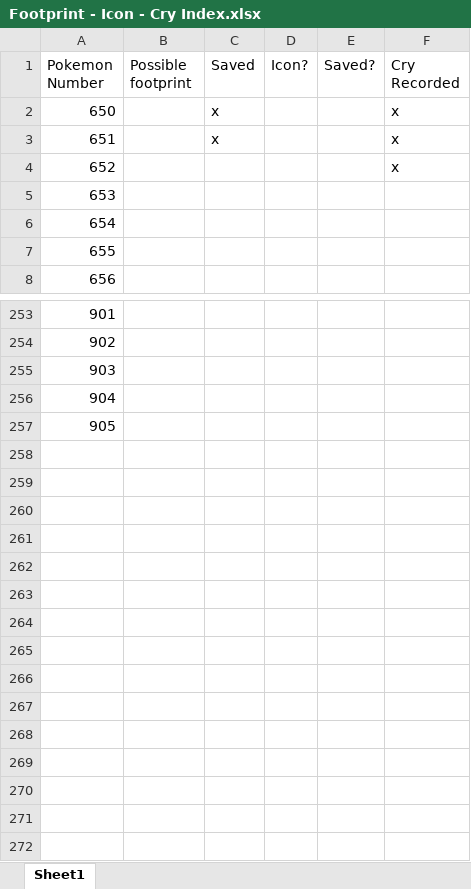
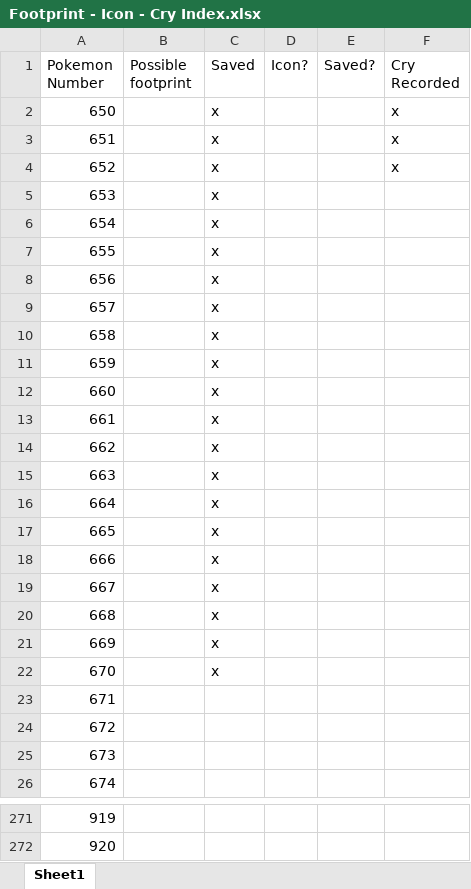
Before and after one commit to mangianj/pokemon_game, an Excel workbook: Data Input Sheets/Footprint - Icon - Cry Index.xlsx, sheet Sheet1, drawn as a sheet; only a part is shown, gaps mark what is left out; values as stored, in another font and other column widths than the file's, no borders; removed rows and columns are numbered as before the commit, all else as after; the diff names each change by its address in the sheet, - before the commit and + after, or states it on an @@ line.

Commit message:
Sage 2.0 Beginnings
Added 9 new Sage pokemon and new moves.

Short term list updated appropriately.

```diff
--- a/Data Input Sheets/Footprint - Icon - Cry Index.xlsx (sheet Sheet1)
+++ b/Data Input Sheets/Footprint - Icon - Cry Index.xlsx (sheet Sheet1)
-C4 (Saved): (empty)
+C4 (Saved): x
+row 5: 653 |  | x
+row 6: 654 |  | x
+row 7: 655 |  | x
+row 8: 656 |  | x
+row 9: 657 |  | x
+row 10: 658 |  | x
+row 11: 659 |  | x
+row 12: 660 |  | x
+row 13: 661 |  | x
+row 14: 662 |  | x
+row 15: 663 |  | x
+row 16: 664 |  | x
+row 17: 665 |  | x
+row 18: 666 |  | x
+row 19: 667 |  | x
+row 20: 668 |  | x
+row 21: 669 |  | x
+row 22: 670 |  | x
@@ column A (Pokemon Number) renumbered between rows 23 and 272 @@
-row 255: 903
-row 256: 904
-row 257: 905
```
Also changed, not shown: Data Input Sheets/Function Code Sheet.xlsx, Data Input Sheets/Pokemon Catalog.xlsx, 2 other files.
